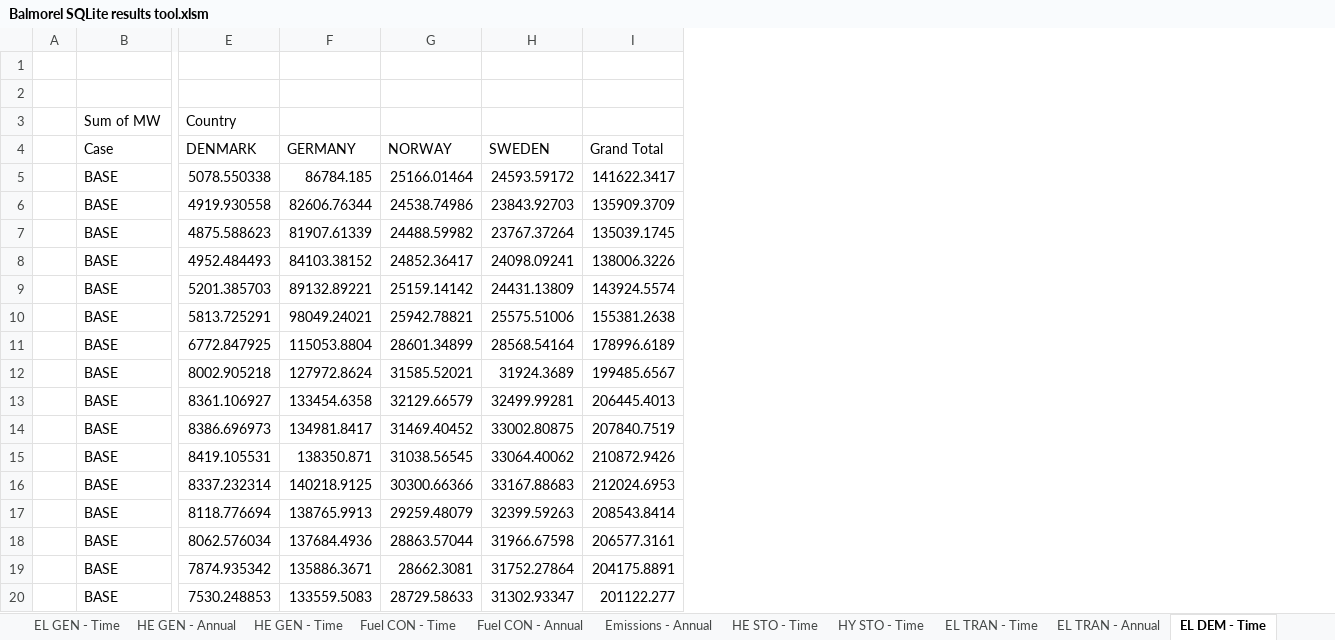
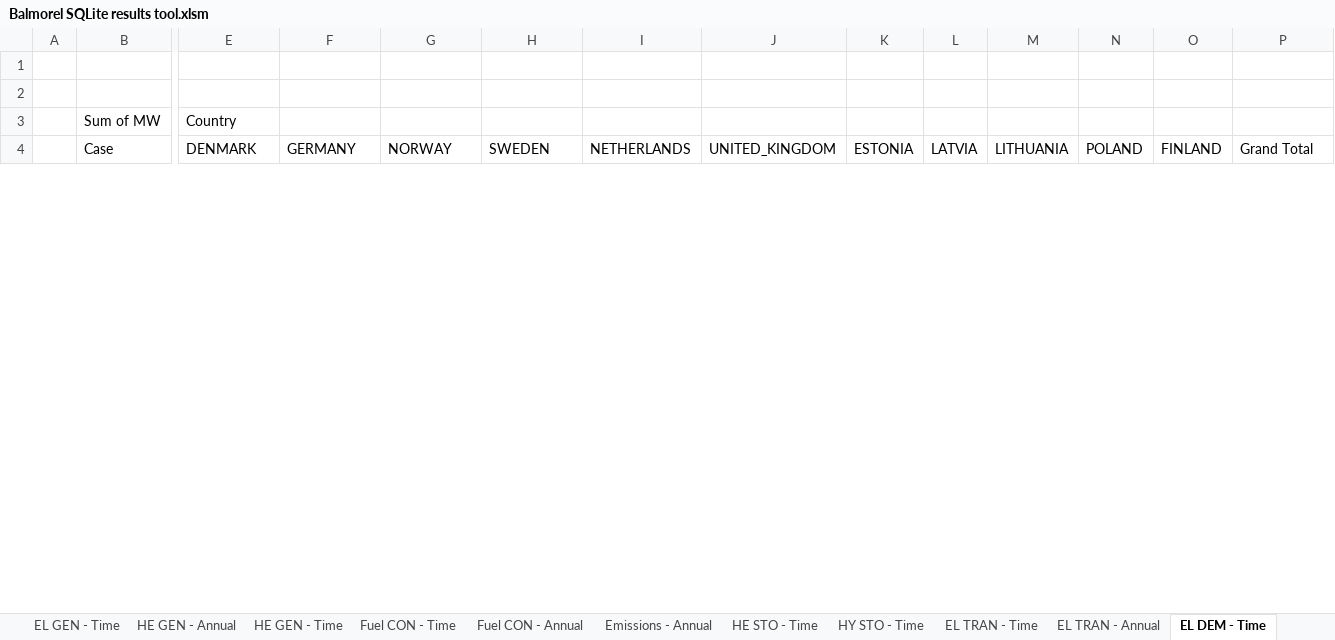
Before and after one commit to balmorelcommunity/Balmorel_output, an Excel workbook: Balmorel SQLite results tool.xlsm, sheet EL DEM - Time, drawn as a sheet; only a part is shown, gaps mark what is left out; values as stored, in another font and other column widths than the file's, no borders; charts and pictures not drawn; removed rows and columns are numbered as before the commit, all else as after; rows hold the shown columns only; the diff covers the shown part only; the diff names each change by its address in the sheet, - before the commit and + after, or states it on an @@ line.

```diff
--- a/Balmorel SQLite results tool.xlsm (sheet EL DEM - Time)
+++ b/Balmorel SQLite results tool.xlsm (sheet EL DEM - Time)
+column I (NETHERLANDS), empty
+column J (UNITED_KINGDOM), empty
+column K (ESTONIA), empty
+column L (LATVIA), empty
+column M (LITHUANIA), empty
+column N (POLAND), empty
+column O (FINLAND), empty
-row 5:  | BASE | 5078.550338 | 86784.185 | 25166.01464 | 24593.59172 | 141622.3417
-row 6:  | BASE | 4919.930558 | 82606.76344 | 24538.74986 | 23843.92703 | 135909.3709
-row 7:  | BASE | 4875.588623 | 81907.61339 | 24488.59982 | 23767.37264 | 135039.1745
-row 8:  | BASE | 4952.484493 | 84103.38152 | 24852.36417 | 24098.09241 | 138006.3226
-row 9:  | BASE | 5201.385703 | 89132.89221 | 25159.14142 | 24431.13809 | 143924.5574
-row 10:  | BASE | 5813.725291 | 98049.24021 | 25942.78821 | 25575.51006 | 155381.2638
-row 11:  | BASE | 6772.847925 | 115053.8804 | 28601.34899 | 28568.54164 | 178996.6189
-row 12:  | BASE | 8002.905218 | 127972.8624 | 31585.52021 | 31924.3689 | 199485.6567
-row 13:  | BASE | 8361.106927 | 133454.6358 | 32129.66579 | 32499.99281 | 206445.4013
-row 14:  | BASE | 8386.696973 | 134981.8417 | 31469.40452 | 33002.80875 | 207840.7519
-row 15:  | BASE | 8419.105531 | 138350.871 | 31038.56545 | 33064.40062 | 210872.9426
-row 16:  | BASE | 8337.232314 | 140218.9125 | 30300.66366 | 33167.88683 | 212024.6953
-row 17:  | BASE | 8118.776694 | 138765.9913 | 29259.48079 | 32399.59263 | 208543.8414
-row 18:  | BASE | 8062.576034 | 137684.4936 | 28863.57044 | 31966.67598 | 206577.3161
-row 19:  | BASE | 7874.935342 | 135886.3671 | 28662.3081 | 31752.27864 | 204175.8891
-row 20:  | BASE | 7530.248853 | 133559.5083 | 28729.58633 | 31302.93347 | 201122.277
```
Also changed, not shown: 25 added rows and 9 removed rows elsewhere in this sheet, sheet EL GEN - Time, sheet HE Prices, sheet EL Prices, sheet EL GEN CAP Exo, sheet HE GEN - Time, sheet Emissions - Annual, 13 more sheets, charts or pictures.
